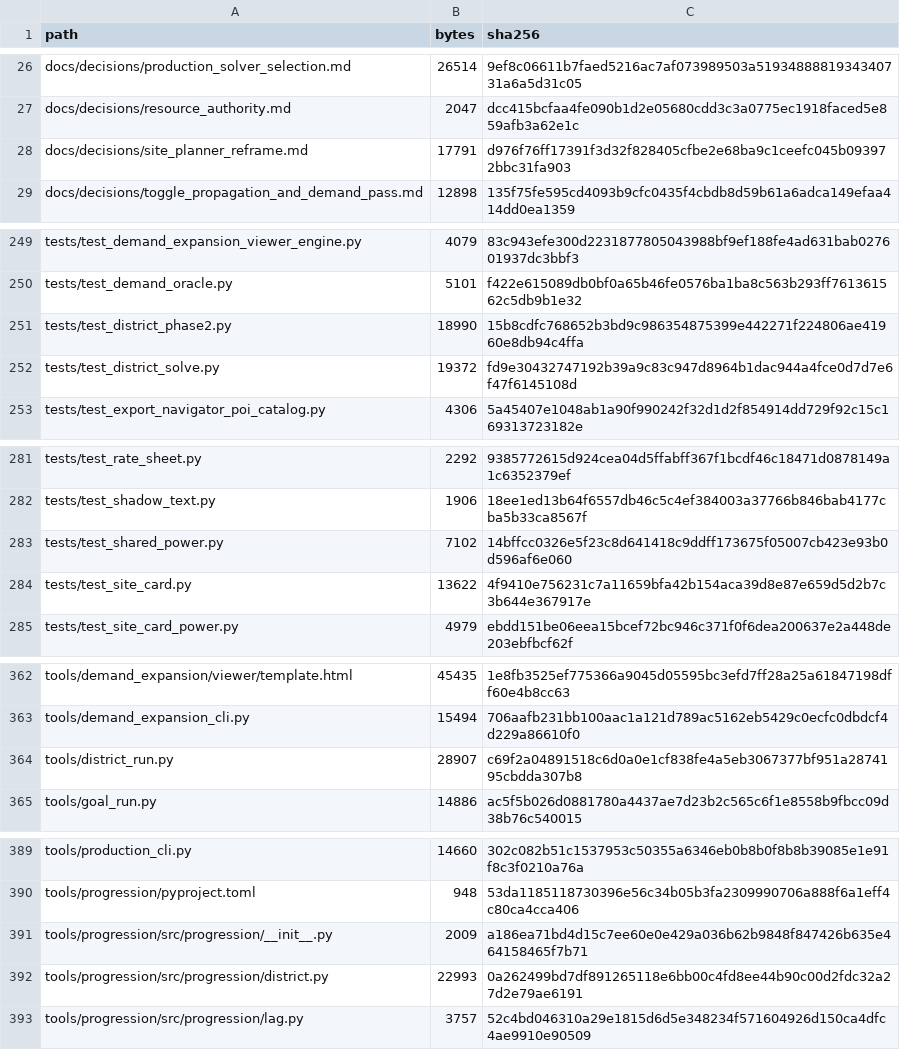
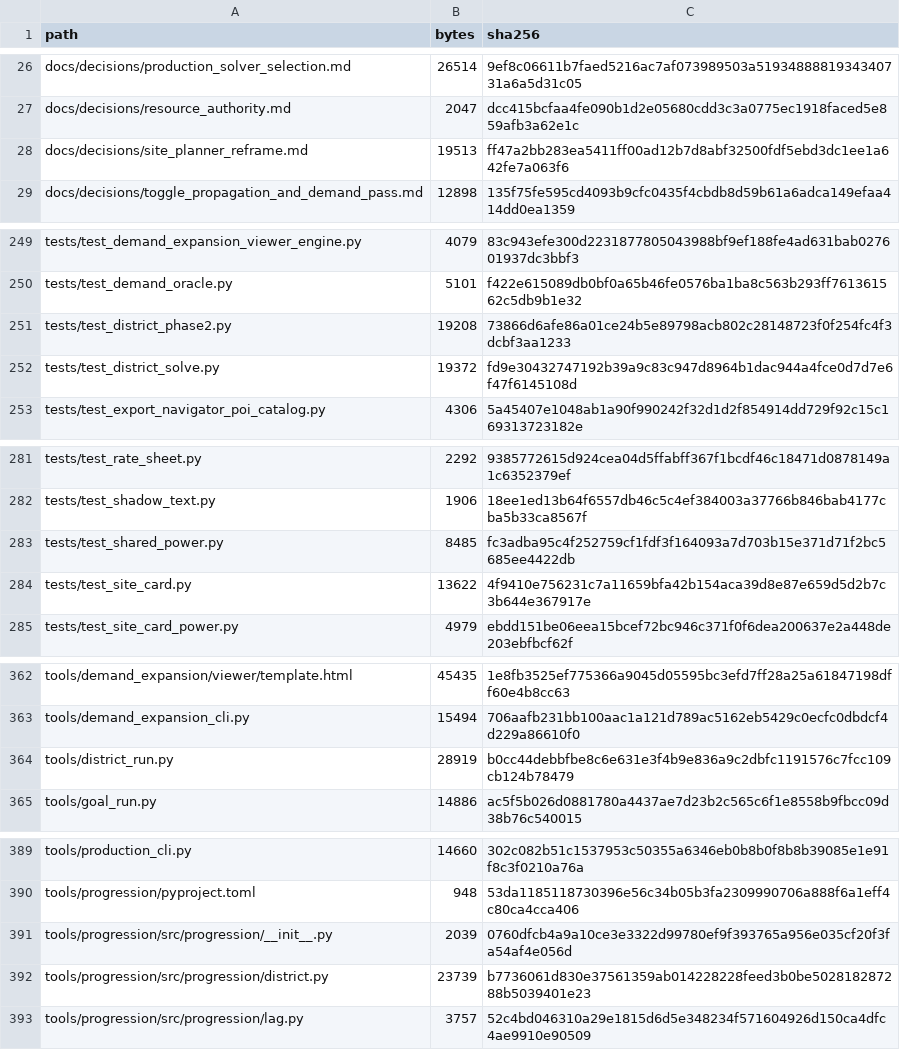
Before and after one commit to GMcDowellJr/satisfactory_progression_planner, a CSV file: REPO_MANIFEST.csv, drawn as a sheet; only a part is shown, gaps mark what is left out; the diff covers the shown part only.

```diff
--- a/REPO_MANIFEST.csv
+++ b/REPO_MANIFEST.csv
@@ -27,3 +27,3 @@ docs/decisions/production_solver_selection.md,26514,9ef8c06611b7faed5216ac7af073
 docs/decisions/resource_authority.md,2047,dcc415bcfaa4fe090b1d2e05680cdd3c3a0775ec1918faced5e859afb3a62e1c
-docs/decisions/site_planner_reframe.md,17791,d976f76ff17391f3d32f828405cfbe2e68ba9c1ceefc045b093972bbc31fa903
+docs/decisions/site_planner_reframe.md,19513,ff47a2bb283ea5411ff00ad12b7d8abf32500fdf5ebd3dc1ee1a642fe7a063f6
 docs/decisions/toggle_propagation_and_demand_pass.md,12898,135f75fe595cd4093b9cfc0435f4cbdb8d59b61a6adca149efaa414dd0ea1359
@@ -250,3 +250,3 @@ tests/test_demand_expansion_viewer_engine.py,4079,83c943efe300d2231877805043988b
 tests/test_demand_oracle.py,5101,f422e615089db0bf0a65b46fe0576ba1ba8c563b293ff761361562c5db9b1e32
-tests/test_district_phase2.py,18990,15b8cdfc768652b3bd9c986354875399e442271f224806ae41960e8db94c4ffa
+tests/test_district_phase2.py,19208,73866d6afe86a01ce24b5e89798acb802c28148723f0f254fc4f3dcbf3aa1233
 tests/test_district_solve.py,19372,fd9e30432747192b39a9c83c947d8964b1dac944a4fce0d7d7e6f47f6145108d
@@ -282,3 +282,3 @@ tests/test_rate_sheet.py,2292,9385772615d924cea04d5ffabff367f1bcdf46c18471d08781
 tests/test_shadow_text.py,1906,18ee1ed13b64f6557db46c5c4ef384003a37766b846bab4177cba5b33ca8567f
-tests/test_shared_power.py,7102,14bffcc0326e5f23c8d641418c9ddff173675f05007cb423e93b0d596af6e060
+tests/test_shared_power.py,8485,fc3adba95c4f252759cf1fdf3f164093a7d703b15e371d71f2bc5685ee4422db
 tests/test_site_card.py,13622,4f9410e756231c7a11659bfa42b154aca39d8e87e659d5d2b7c3b644e367917e
@@ -363,3 +363,3 @@ tools/demand_expansion/viewer/template.html,45435,1e8fb3525ef775366a9045d05595bc
 tools/demand_expansion_cli.py,15494,706aafb231bb100aac1a121d789ac5162eb5429c0ecfc0dbdcf4d229a86610f0
-tools/district_run.py,28907,c69f2a04891518c6d0a0e1cf838fe4a5eb3067377bf951a2874195cbdda307b8
+tools/district_run.py,28919,b0cc44debbfbe8c6e631e3f4b9e836a9c2dbfc1191576c7fcc109cb124b78479
 tools/goal_run.py,14886,ac5f5b026d0881780a4437ae7d23b2c565c6f1e8558b9fbcc09d38b76c540015
@@ -390,4 +390,4 @@ tools/production_cli.py,14660,302c082b51c1537953c50355a6346eb0b8b0f8b8b39085e1e9
 tools/progression/pyproject.toml,948,53da1185118730396e56c34b05b3fa2309990706a888f6a1eff4c80ca4cca406
-tools/progression/src/progression/__init__.py,2009,a186ea71bd4d15c7ee60e0e429a036b62b9848f847426b635e464158465f7b71
-tools/progression/src/progression/district.py,22993,0a262499bd7df891265118e6bb00c4fd8ee44b90c00d2fdc32a27d2e79ae6191
+tools/progression/src/progression/__init__.py,2039,0760dfcb4a9a10ce3e3322d99780ef9f393765a956e035cf20f3fa54af4e056d
+tools/progression/src/progression/district.py,23739,b7736061d830e37561359ab014228228feed3b0be502818287288b5039401e23
 tools/progression/src/progression/lag.py,3757,52c4bd046310a29e1815d6d5e348234f571604926d150ca4dfc4ae9910e90509
```
Also changed, not shown: 4 edited cells elsewhere in this file.
